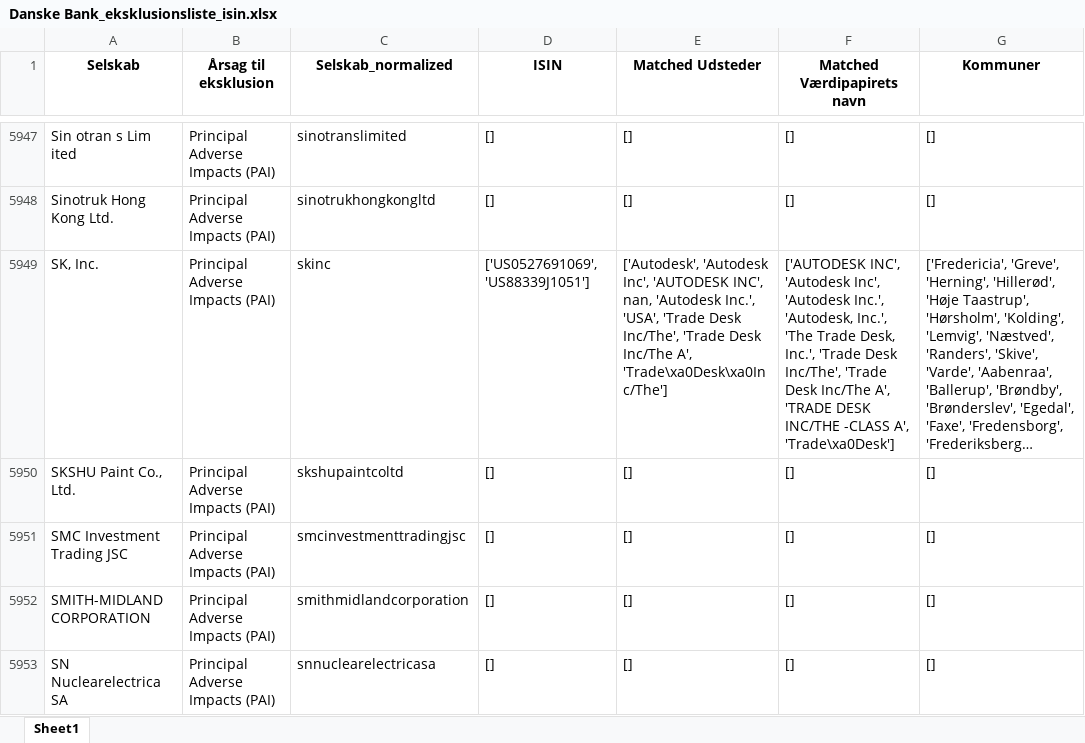
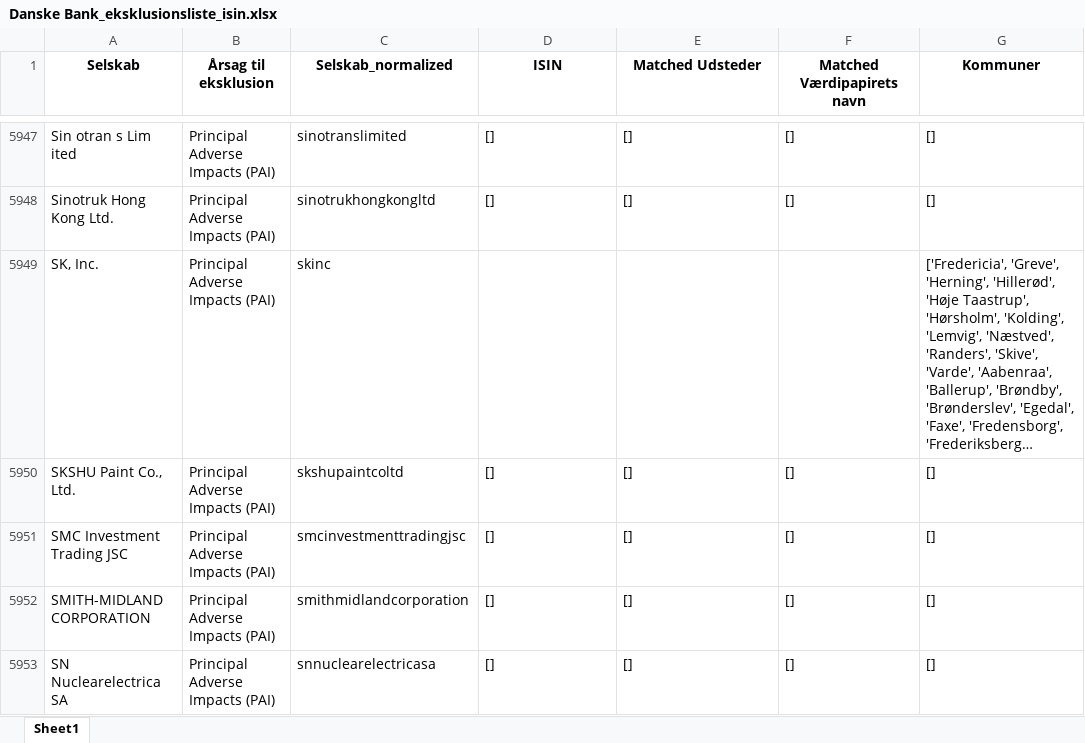
Before and after one commit to gravercentret/kommune_investering_data, an Excel workbook: data/Eksklusionslister/Danske Bank_eksklusionsliste_isin.xlsx, sheet Sheet1, drawn as a sheet; only a part is shown, gaps mark what is left out; long unchanged cells end in …; values as stored, in another font and other column widths than the file's, no borders; the diff covers the shown part only; the diff names each change by its address in the sheet, - before the commit and + after, or states it on an @@ line.

```diff
--- a/data/Eksklusionslister/Danske Bank_eksklusionsliste_isin.xlsx (sheet Sheet1)
+++ b/data/Eksklusionslister/Danske Bank_eksklusionsliste_isin.xlsx (sheet Sheet1)
-D5949 (ISIN): ['US0527691069', 'US88339J1051']
+D5949 (ISIN): (empty)
-E5949 (Matched Udsteder): ['Autodesk', 'Autodesk Inc', 'AUTODESK INC', nan, 'Autodesk Inc.', 'USA', 'Trade Desk Inc/The', 'Trade Desk Inc/The A', 'Trade\xa0Desk\xa0Inc/The']
+E5949 (Matched Udsteder): (empty)
-F5949 (Matched Værdipapirets navn): ['AUTODESK INC', 'Autodesk Inc', 'Autodesk Inc.', 'Autodesk, Inc.', 'The Trade Desk, Inc.', 'Trade Desk Inc/The', 'Trade Desk Inc/The A', 'TRADE DESK INC/THE -CLASS A', 'Trade\xa0Desk']
+F5949 (Matched Værdipapirets navn): (empty)
```
Also changed, not shown: 15 edited cells elsewhere in this sheet, data/Eksklusionslister/Akademiker Pension_eksklusionsliste_isin.xlsx, data/Eksklusionslister/Lægernes Pension_eksklusionsliste_isin.xlsx, 4 other files.
